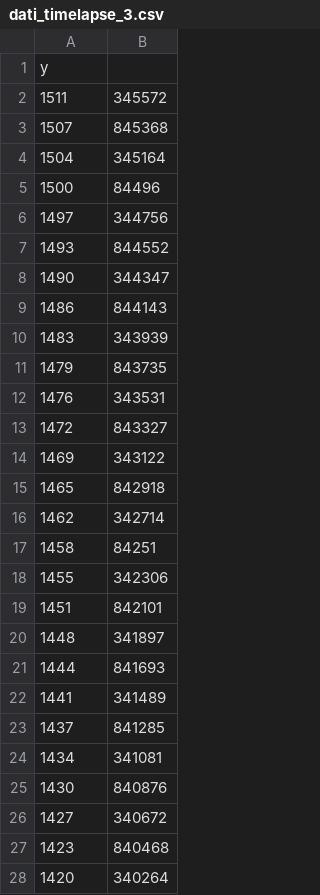
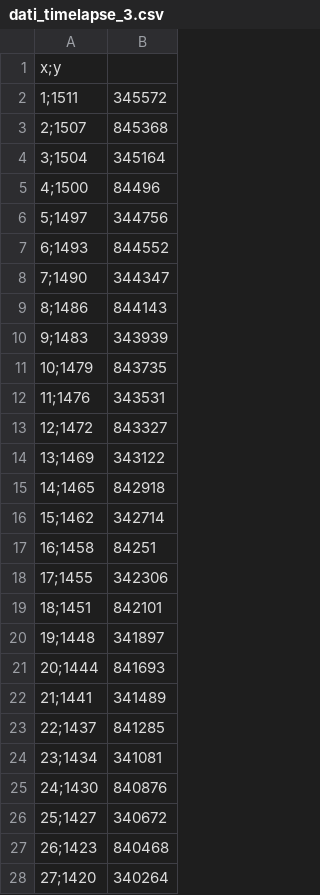
Before and after one commit to mecdcme/hack-frontend, a CSV file: data/dati_timelapse_3.csv, drawn as a sheet; only a part is shown; the diff covers the shown part only.

```diff
--- a/data/dati_timelapse_3.csv
+++ b/data/dati_timelapse_3.csv
@@ -1,28 +1,28 @@
-y
-1511,345572
-1507,845368
-1504,345164
-1500,84496
-1497,344756
-1493,844552
-1490,344347
-1486,844143
-1483,343939
-1479,843735
-1476,343531
-1472,843327
-1469,343122
-1465,842918
-1462,342714
-1458,84251
-1455,342306
-1451,842101
-1448,341897
-1444,841693
-1441,341489
-1437,841285
-1434,341081
-1430,840876
-1427,340672
-1423,840468
-1420,340264
+x;y
+1;1511,345572
+2;1507,845368
+3;1504,345164
+4;1500,84496
+5;1497,344756
+6;1493,844552
+7;1490,344347
+8;1486,844143
+9;1483,343939
+10;1479,843735
+11;1476,343531
+12;1472,843327
+13;1469,343122
+14;1465,842918
+15;1462,342714
+16;1458,84251
+17;1455,342306
+18;1451,842101
+19;1448,341897
+20;1444,841693
+21;1441,341489
+22;1437,841285
+23;1434,341081
+24;1430,840876
+25;1427,340672
+26;1423,840468
+27;1420,340264
```
Also changed, not shown: 102 edited cells elsewhere in this file, data/dati_timelapse.csv, data/dati_timelapse_2.csv, 7 other files.
